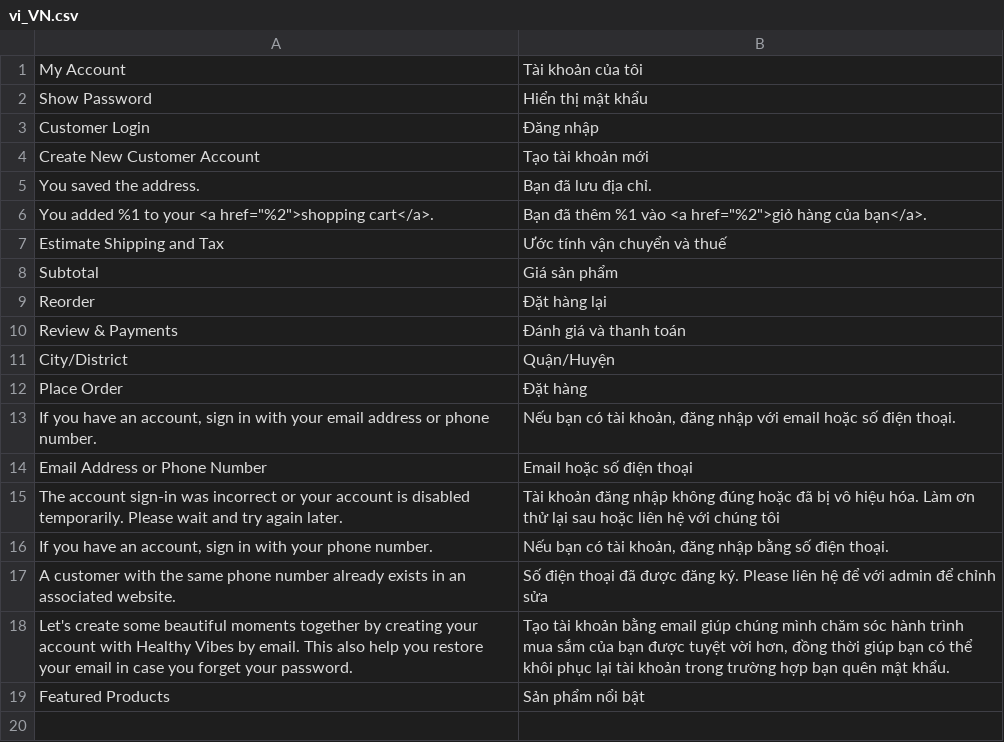
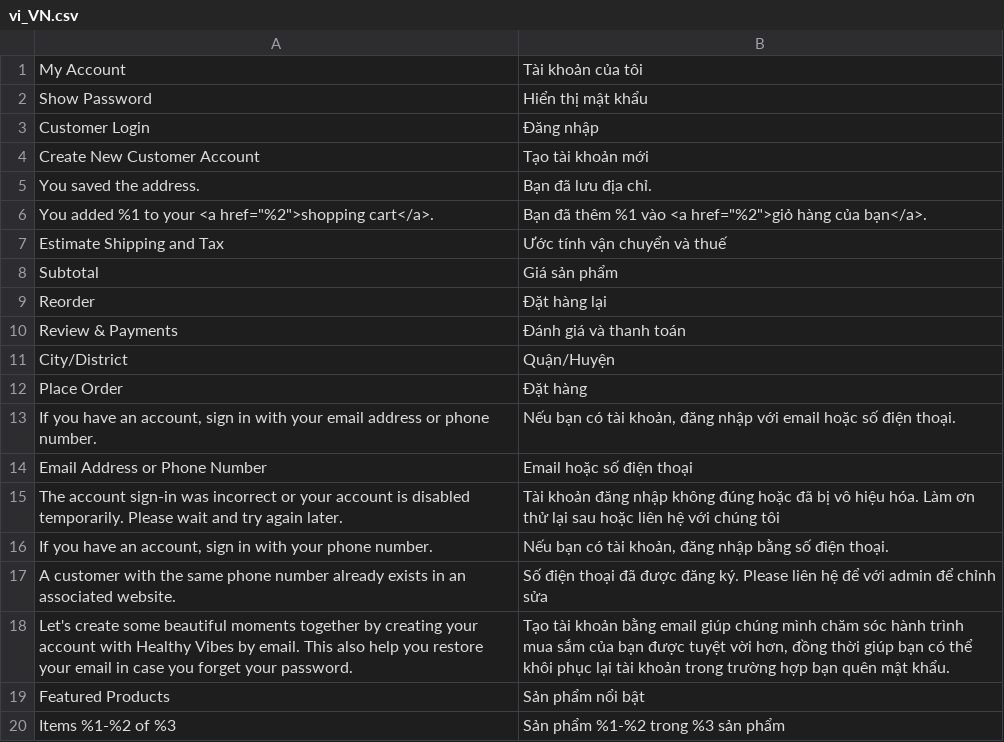
Before and after one commit to ncbinh21/dtk-healthyvibes, a CSV file: app/design/frontend/Solwin/freego/i18n/vi_VN.csv, drawn as a sheet.

```diff
--- a/app/design/frontend/Solwin/freego/i18n/vi_VN.csv
+++ b/app/design/frontend/Solwin/freego/i18n/vi_VN.csv
@@ -19 +19,2 @@
 "Featured Products","Sản phẩm nổi bật"
+"Items %1-%2 of %3","Sản phẩm %1-%2 trong %3 sản phẩm"
```
Also changed, not shown: 3 other files.
